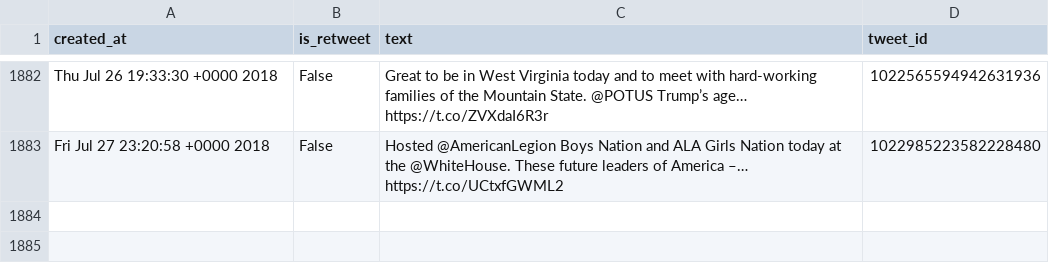
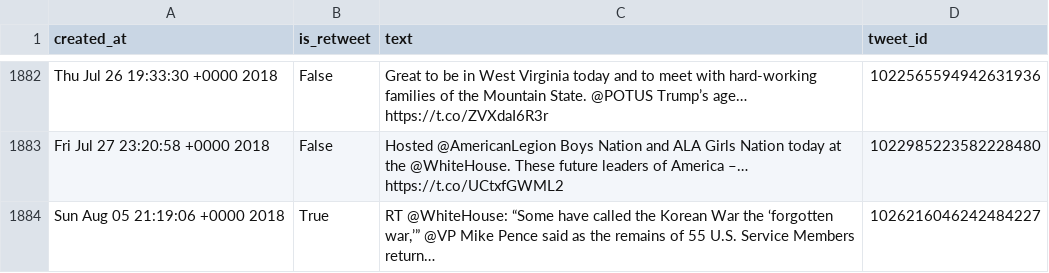
Before and after one commit to cpenalobel/sportsdata, a CSV file: twets/vp.csv, drawn as a sheet; only a part is shown, gaps mark what is left out; the diff names each change by its address in the sheet, - before the commit and + after, or states it on an @@ line.

```diff
--- a/twets/vp.csv
+++ b/twets/vp.csv
+row 1884: Sun Aug 05 21:19:06 +0000 2018 | True | RT @WhiteHouse: “Some have called the Korean War the ‘forgotten war,’” @VP Mike Pence said as the remains of 55 U.S. Service Members return… | 1026216046242484227
```
Also changed, not shown: twets/potus.csv, twets/realdonaldtrump.csv, 1 other file.
